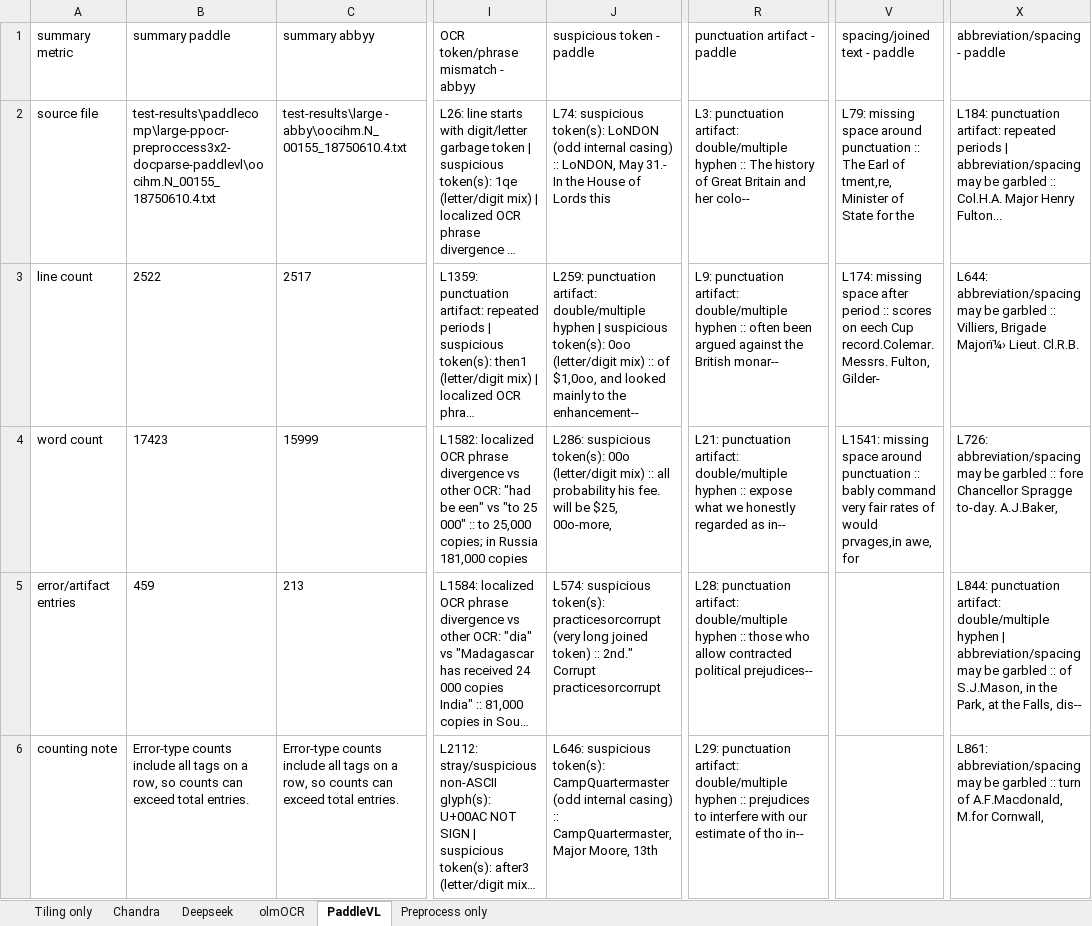
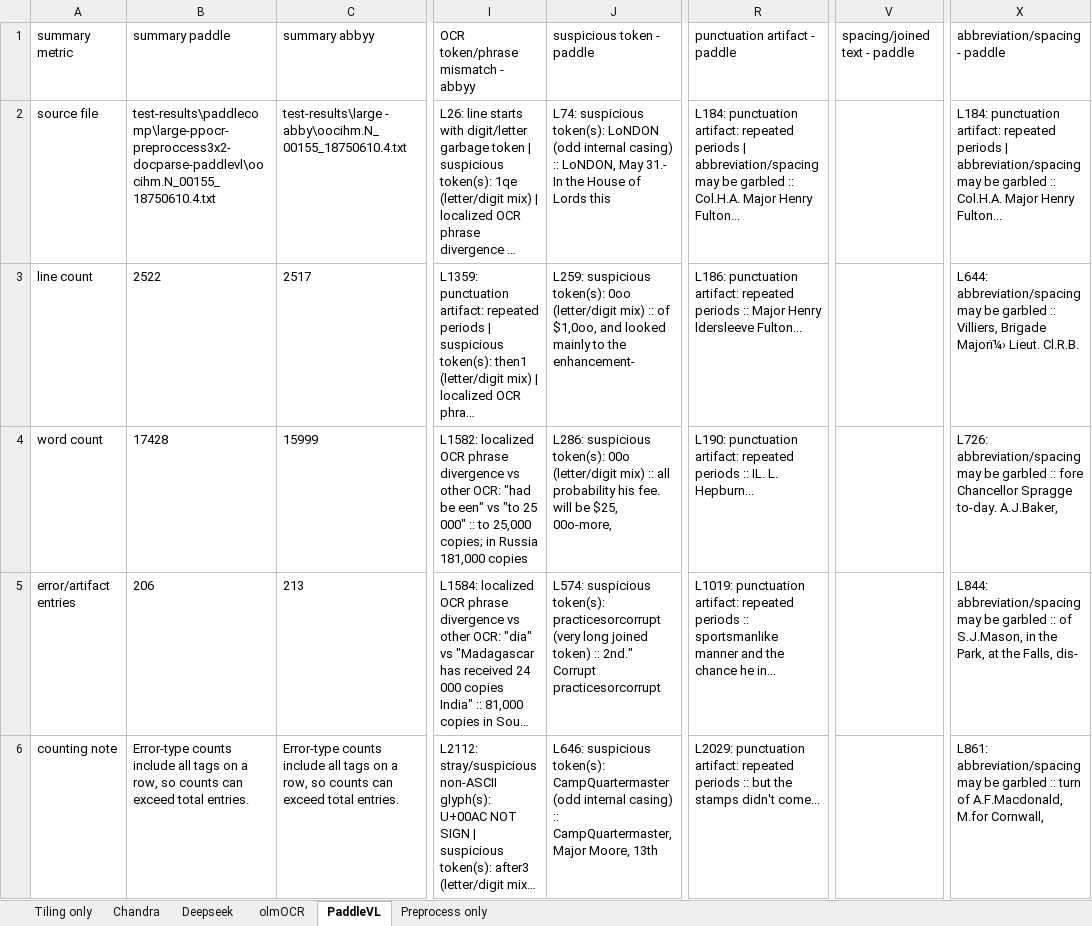
Before and after one commit to crkn-rcdr/OCR-Tool, an Excel workbook: test-results/paddle_vs_abbyy_errors_artifacts.xlsx, sheet PaddleVL, drawn as a sheet; only a part is shown, gaps mark what is left out; long unchanged cells end in …; values as stored, in another font and other column widths than the file's, no borders; the diff covers the shown part only; the diff names each change by its address in the sheet, - before the commit and + after, or states it on an @@ line.

```diff
--- a/test-results/paddle_vs_abbyy_errors_artifacts.xlsx (sheet PaddleVL)
+++ b/test-results/paddle_vs_abbyy_errors_artifacts.xlsx (sheet PaddleVL)
-R2: L3: punctuation artifact: double/multiple hyphen :: The history of Great Britain and her colo--
+R2: L184: punctuation artifact: repeated periods | abbreviation/spacing may be garbled :: Col.H.A. Major Henry Fulton...
-V2: L79: missing space around punctuation :: The Earl of tment,re, Minister of State for the
+V2: (empty)
-J3: L259: punctuation artifact: double/multiple hyphen | suspicious token(s): 0oo (letter/digit mix) :: of $1,0oo, and looked mainly to the enhancement--
+J3: L259: suspicious token(s): 0oo (letter/digit mix) :: of $1,0oo, and looked mainly to the enhancement-
-R3: L9: punctuation artifact: double/multiple hyphen :: often been argued against the British monar--
+R3: L186: punctuation artifact: repeated periods :: Major Henry ldersleeve Fulton...
-V3: L174: missing space after period :: scores on eech Cup record.Colemar. Messrs. Fulton, Gilder-
+V3: (empty)
-B4: 17423
+B4: 17428
-R4: L21: punctuation artifact: double/multiple hyphen :: expose what we honestly regarded as in--
+R4: L190: punctuation artifact: repeated periods :: IL. L. Hepburn...
-V4: L1541: missing space around punctuation :: bably command very fair rates of would prvages,in awe, for
+V4: (empty)
-B5: 459
+B5: 206
-R5: L28: punctuation artifact: double/multiple hyphen :: those who allow contracted political prejudices--
+R5: L1019: punctuation artifact: repeated periods :: sportsmanlike manner and the chance he in...
-X5: L844: punctuation artifact: double/multiple hyphen | abbreviation/spacing may be garbled :: of S.J.Mason, in the Park, at the Falls, dis--
+X5: L844: abbreviation/spacing may be garbled :: of S.J.Mason, in the Park, at the Falls, dis-
-R6: L29: punctuation artifact: double/multiple hyphen :: prejudices to interfere with our estimate of tho in--
+R6: L2029: punctuation artifact: repeated periods :: but the stamps didn't come...
```
Also changed, not shown: other rows of this sheet, sheet Tiling only, sheet Deepseek, sheet olmOCR, sheet Chandra, 6 other files.
